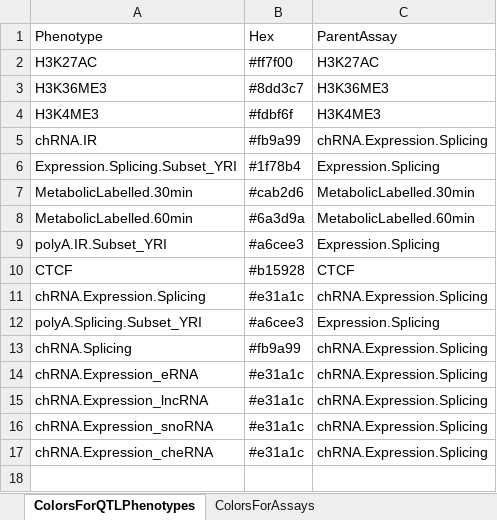
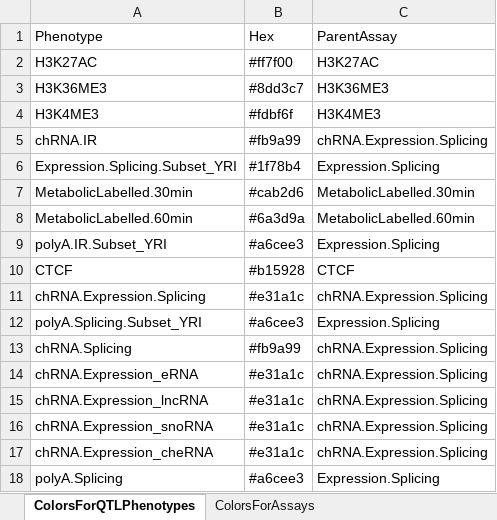
Before and after one commit to bfairkun/ChromatinSplicingQTLs, an Excel workbook: data/ColorsForPhenotypes.xlsx, sheet ColorsForQTLPhenotypes, drawn as a sheet; values as stored, in another font and other column widths than the file's, no borders; the diff names each change by its address in the sheet, - before the commit and + after, or states it on an @@ line.

```diff
--- a/data/ColorsForPhenotypes.xlsx (sheet ColorsForQTLPhenotypes)
+++ b/data/ColorsForPhenotypes.xlsx (sheet ColorsForQTLPhenotypes)
+row 18: polyA.Splicing | #a6cee3 | Expression.Splicing
```
Also changed, not shown: sheet ColorsForAssays, 26 other files.
